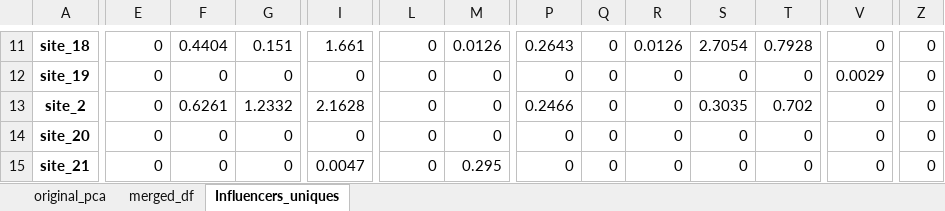
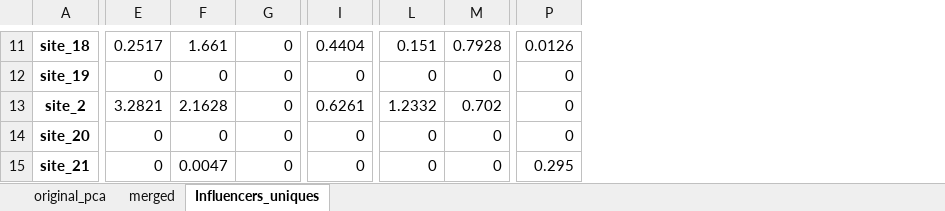
Before and after one commit to MagicAlex238/2_Micro, an Excel workbook: data/df_after_pca.xlsx, sheet Influencers_uniques, drawn as a sheet; only a part is shown, gaps mark what is left out; values as stored, in another font and other column widths than the file's, no borders; 1 other sheet too large or unreadable and not compared; the diff covers the shown part only; the diff names each change by its address in the sheet, - before the commit and + after, or states it on an @@ line.

```diff
--- a/data/df_after_pca.xlsx (sheet Influencers_uniques)
+++ b/data/df_after_pca.xlsx (sheet Influencers_uniques)
-sheet tab: merged_df
+sheet tab: merged
-column Q, rows 11-15: all 0
-column R, rows 11-15: 0.0126 | 0 | 0 | 0 | 0
-column S, rows 11-15: 2.7054 | 0 | 0.3035 | 0 | 0
-column T, rows 11-15: 0.7928 | 0 | 0.702 | 0 | 0
-column V, rows 11-15: 0 | 0.0029 | 0 | 0 | 0
-column Z, rows 11-15: all 0
-E11: 0
+E11: 0.2517
-F11: 0.4404
+F11: 1.661
-G11: 0.151
+G11: 0
-I11: 1.661
+I11: 0.4404
-L11: 0
+L11: 0.151
-M11: 0.0126
+M11: 0.7928
-P11: 0.2643
+P11: 0.0126
-E13: 0
+E13: 3.2821
-F13: 0.6261
+F13: 2.1628
-G13: 1.2332
+G13: 0
-I13: 2.1628
+I13: 0.6261
-L13: 0
+L13: 1.2332
-M13: 0
+M13: 0.702
-P13: 0.2466
+P13: 0
-F15: 0
+F15: 0.0047
-I15: 0.0047
+I15: 0
-M15: 0.295
+M15: 0
-P15: 0
+P15: 0.295
```
Also changed, not shown: 310 edited cells elsewhere in this sheet, sheet merged, 7 other files.
